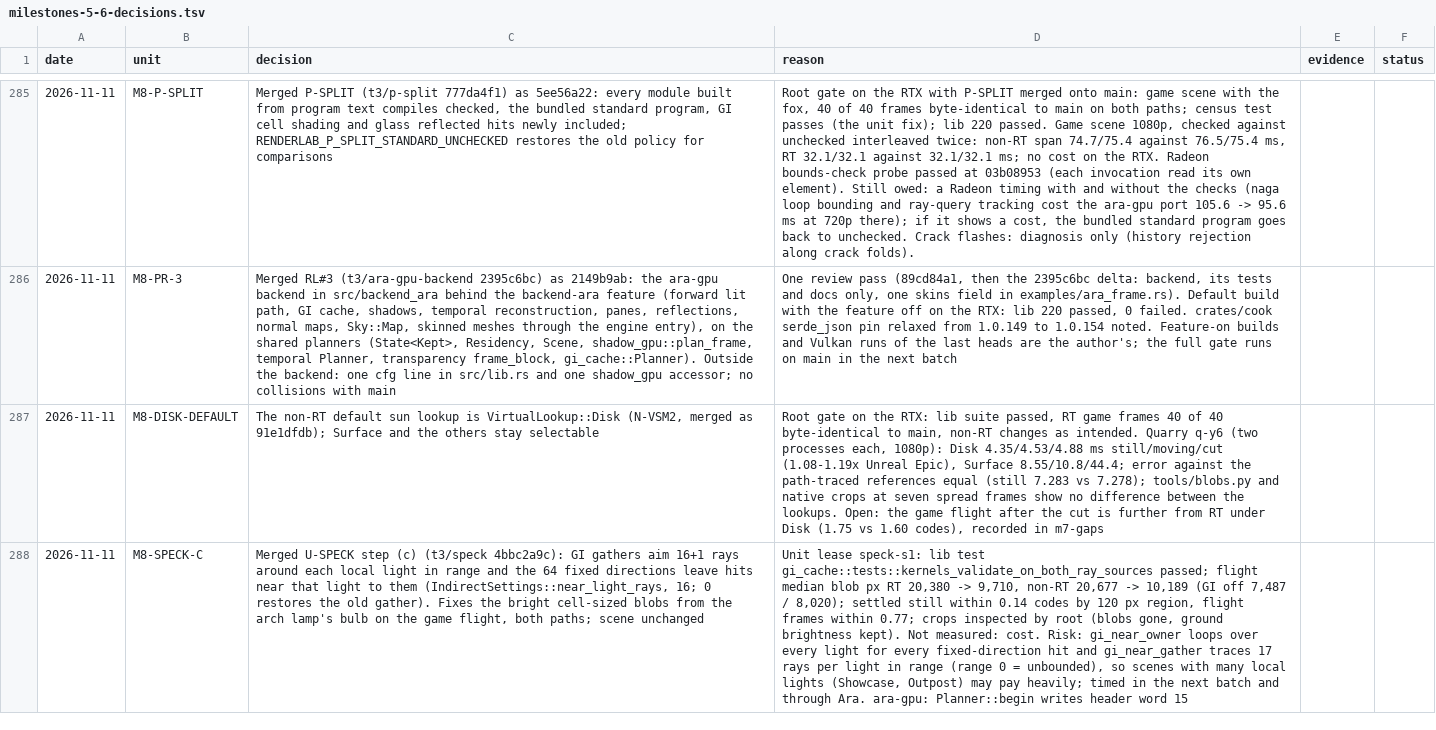
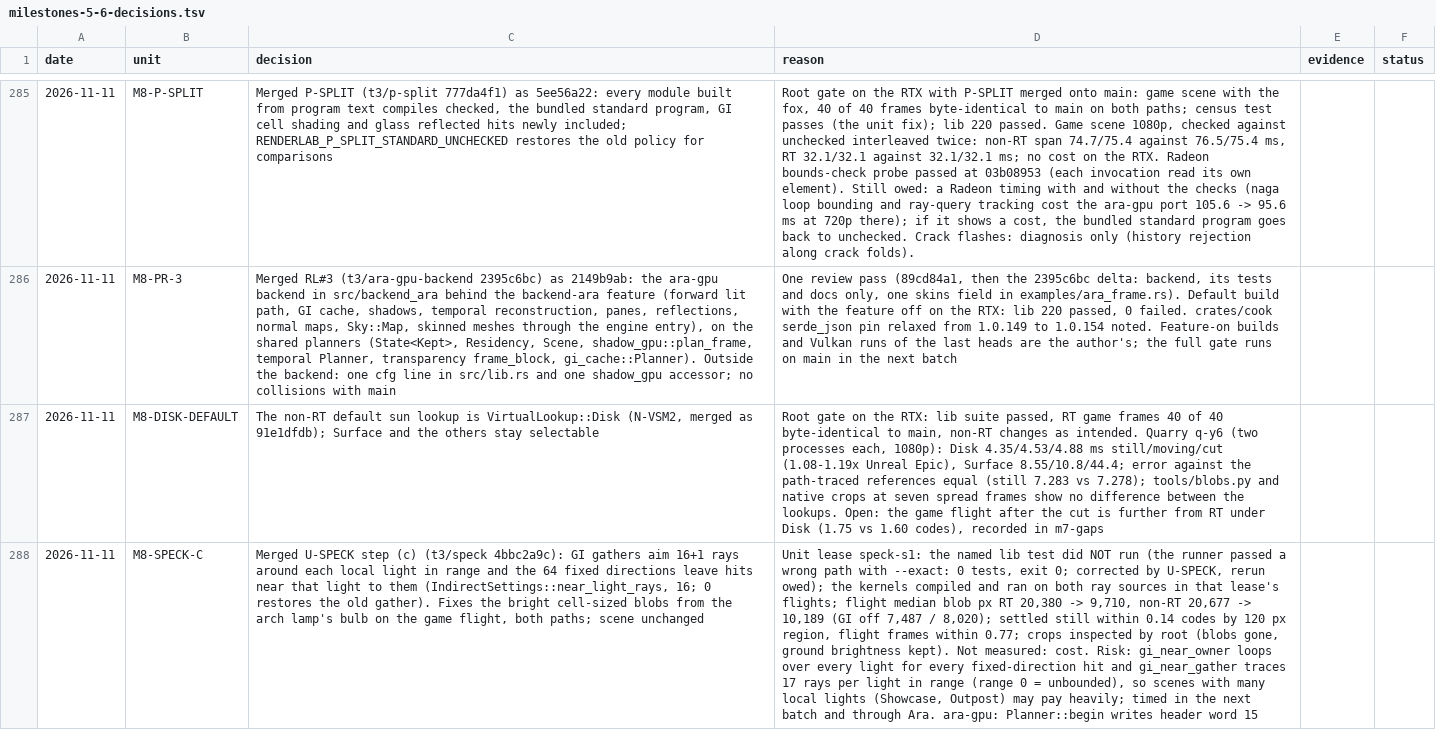
Before and after one commit to Ara-Engine/renderlab, a TSV file: docs/milestones-5-6-decisions.tsv, drawn as a sheet; only a part is shown, gaps mark what is left out; the diff names each change by its address in the sheet, - before the commit and + after, or states it on an @@ line.

Commit message:
Correct the U-SPECK (c) record: its named lib test did not run

```diff
--- a/docs/milestones-5-6-decisions.tsv
+++ b/docs/milestones-5-6-decisions.tsv
-D288 (reason): …lease speck-s1: lib test gi_cache::tests::kernels_validate_on_both_ray_sources passed; flight median…
+D288 (reason): …lease speck-s1: the named lib test did NOT run (the runner passed a wrong path with --exact: 0 tests, exit 0; corrected by U-SPECK, rerun owed); the kernels compiled and ran on both ray sources in that lease's flights; flight median…
```
